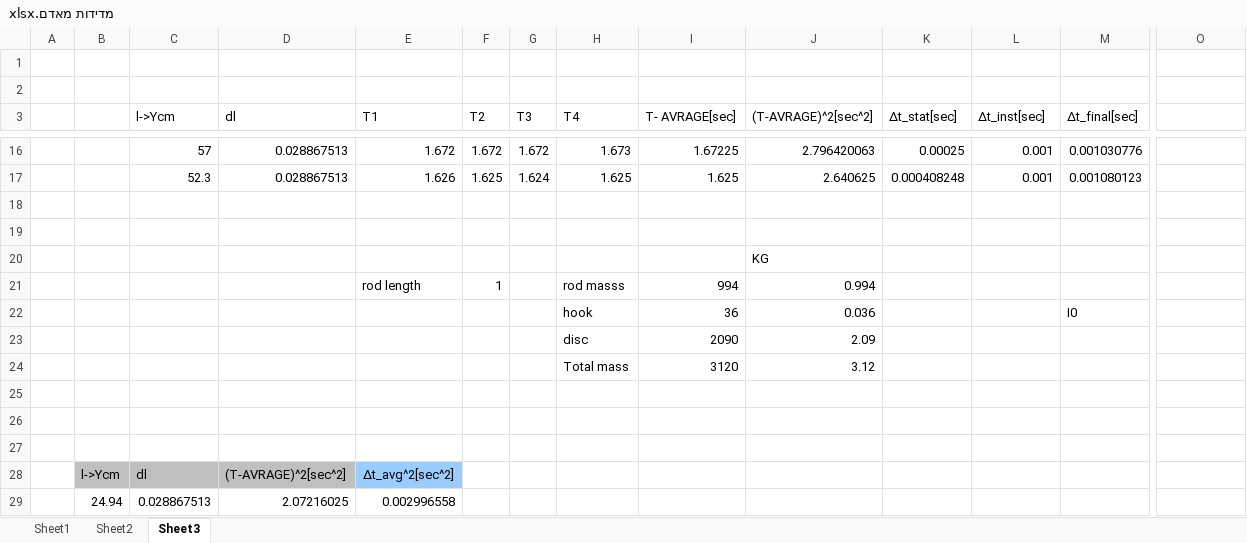
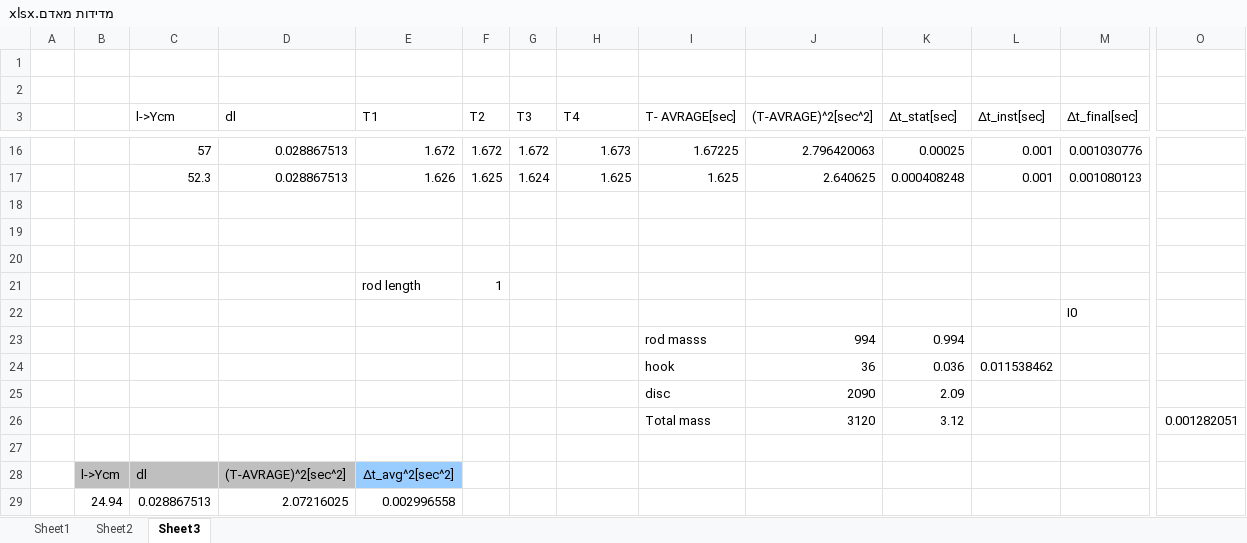
Before and after one commit to TomRaz/SocioPath, an Excel workbook: מעבדות/תנועה הרמונית/מדידות מאדם.xlsx, sheet Sheet3, drawn as a sheet; only a part is shown, gaps mark what is left out; values as stored, in another font and other column widths than the file's, no borders; removed rows and columns are numbered as before the commit, all else as after; rows hold the shown columns only; the diff names each change by its address in the sheet, - before the commit and + after, or states it on an @@ line.

```diff
--- a/מעבדות/תנועה הרמונית/מדידות מאדם.xlsx (sheet Sheet3)
+++ b/מעבדות/תנועה הרמונית/מדידות מאדם.xlsx (sheet Sheet3)
-row 20:  |  |  |  |  |  |  |  |  | KG
-row 21:  |  |  |  | rod length | 1 |  | rod masss | 994 | 0.994
-row 22:  |  |  |  |  |  |  | hook | 36 | 0.036 |  |  | I0
-row 23:  |  |  |  |  |  |  | disc | 2090 | 2.09
-row 24:  |  |  |  |  |  |  | Total mass | 3120 | 3.12
-row 21: (empty)
+row 21:  |  |  |  | rod length | 1
+row 22:  |  |  |  |  |  |  |  |  |  |  |  | I0
+row 23:  |  |  |  |  |  |  |  | rod masss | 994 | 0.994
+row 24:  |  |  |  |  |  |  |  | hook | 36 | 0.036 | 0.011538462
+row 25:  |  |  |  |  |  |  |  | disc | 2090 | 2.09
+row 26:  |  |  |  |  |  |  |  | Total mass | 3120 | 3.12 |  |  | 0.001282051
```
Also changed, not shown: מעבדות/תנועה הרמונית/harmonic.xlsx.
